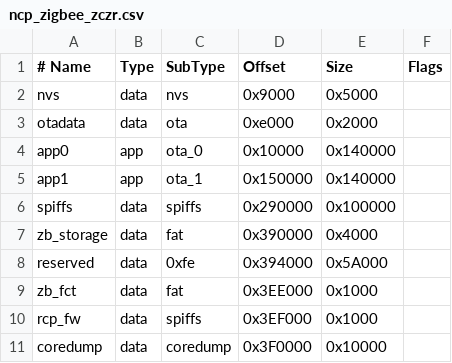
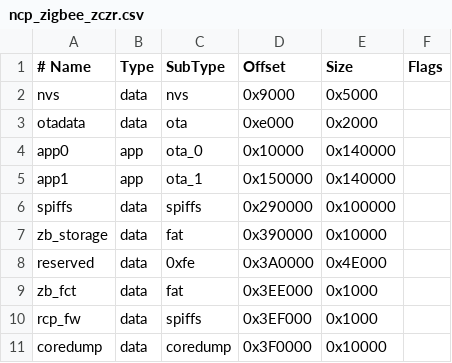
Before and after one commit to lsroka76/Z2S_Library, a CSV file: partitions/ncp_zigbee_zczr.csv, drawn as a sheet.

```diff
--- a/partitions/ncp_zigbee_zczr.csv
+++ b/partitions/ncp_zigbee_zczr.csv
@@ -6,4 +6,4 @@ app1,       app,  ota_1,    0x150000, 0x140000,
 spiffs,     data, spiffs,   0x290000, 0x100000,
-zb_storage, data, fat,      0x390000, 0x4000,
-reserved,   data, 0xfe,     0x394000, 0x5A000,
+zb_storage, data, fat,      0x390000, 0x10000,
+reserved,   data, 0xfe,     0x3A0000, 0x4E000,
 zb_fct,     data, fat,      0x3EE000, 0x1000,
```
Also changed, not shown: 2 other files.
